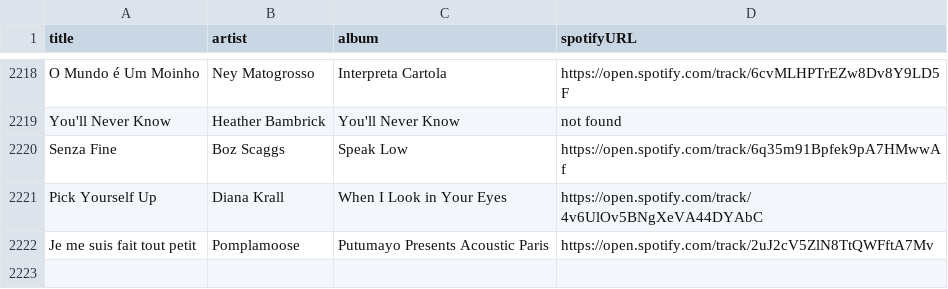
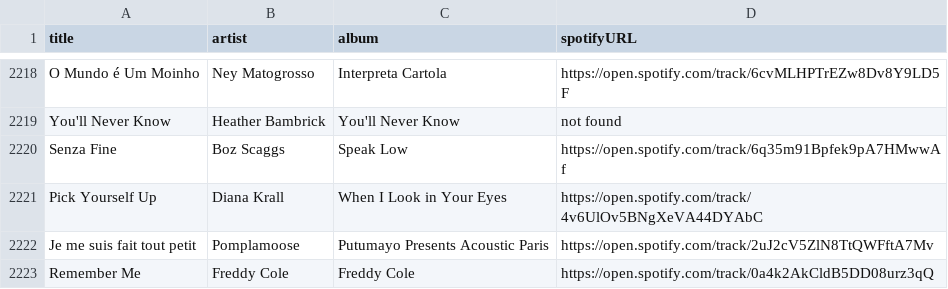
Before and after one commit to albertollamaso/best-bossa-nova-and-jazz-playlist, a CSV file: playlist.csv, drawn as a sheet; only a part is shown, gaps mark what is left out; the diff names each change by its address in the sheet, - before the commit and + after, or states it on an @@ line.

```diff
--- a/playlist.csv
+++ b/playlist.csv
+row 2223: Remember Me | Freddy Cole | Freddy Cole | https://open.spotify.com/track/0a4k2AkCldB5DD08urz3qQ
```
Also changed, not shown: 1 other file.
